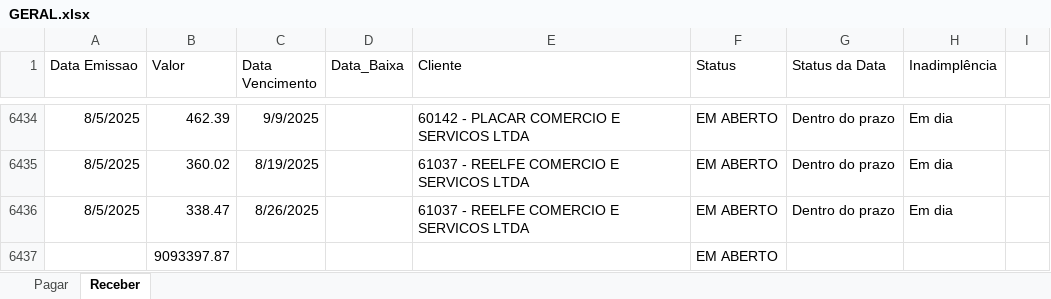
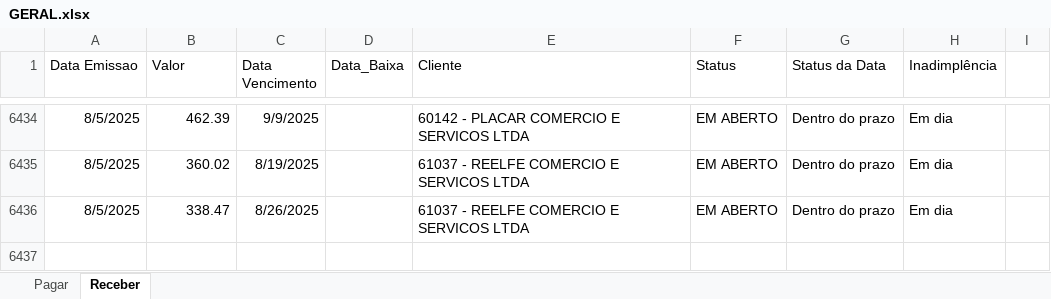
Before and after one commit to jgu1lherme/crmalternativa_metas, an Excel workbook: resources/GERAL.xlsx, sheet Receber, drawn as a sheet; only a part is shown, gaps mark what is left out; values as stored, in another font and other column widths than the file's, no borders; table styles not drawn; the diff names each change by its address in the sheet, - before the commit and + after, or states it on an @@ line.

```diff
--- a/resources/GERAL.xlsx (sheet Receber)
+++ b/resources/GERAL.xlsx (sheet Receber)
-row 6437:  | 9093397.87 |  |  |  | EM ABERTO
```
Also changed, not shown: sheet Pagar.
